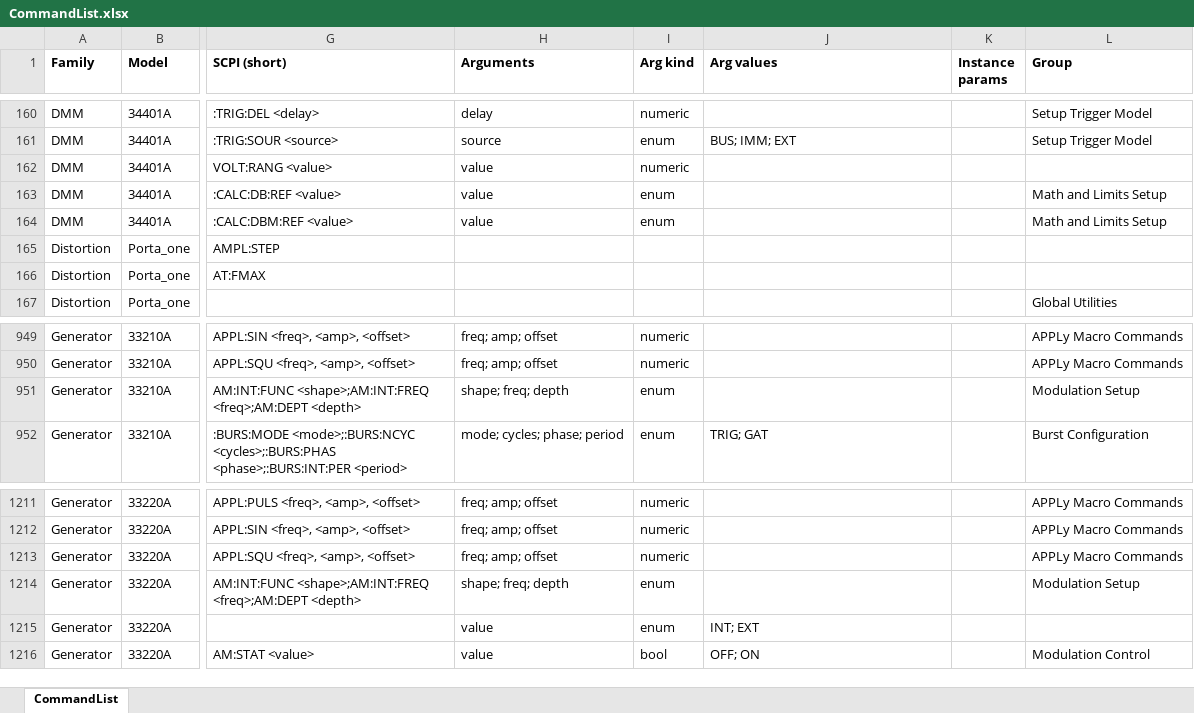
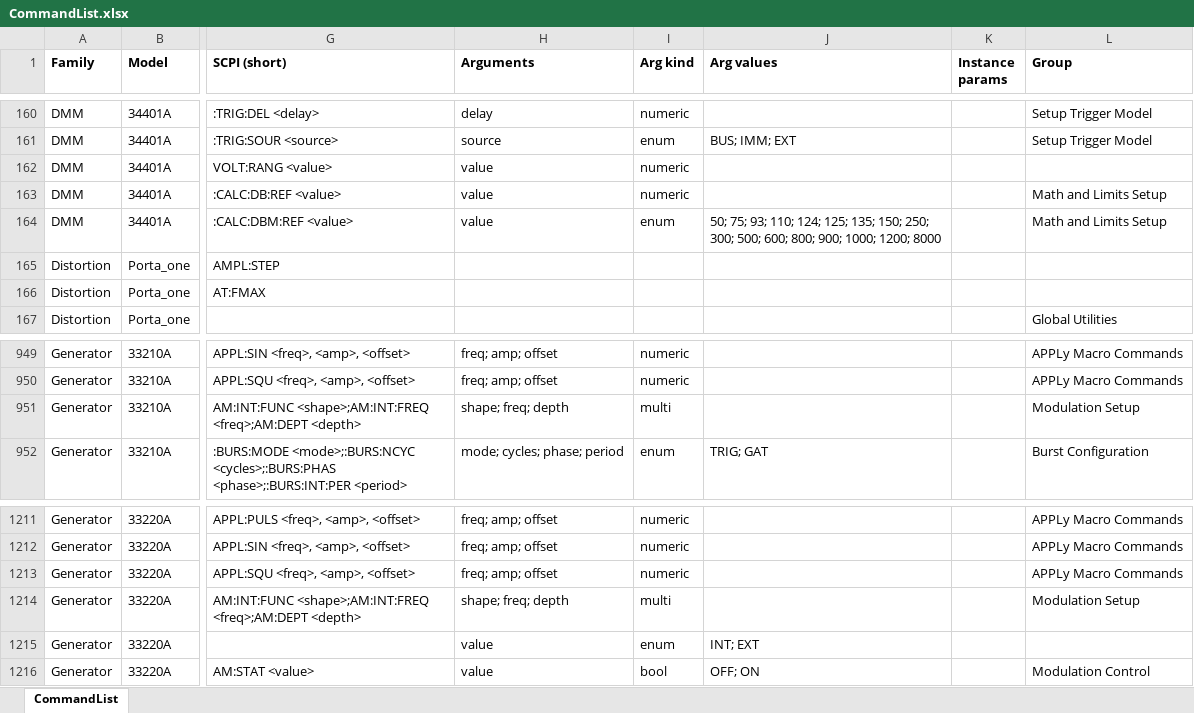
Before and after one commit to LikeDotAudio/APK.plugin.instruments.VISA, an Excel workbook: _komand/CommandList.xlsx, sheet CommandList, drawn as a sheet; only a part is shown, gaps mark what is left out; values as stored, in another font and other column widths than the file's, no borders; the diff names each change by its address in the sheet, - before the commit and + after, or states it on an @@ line.

```diff
--- a/_komand/CommandList.xlsx (sheet CommandList)
+++ b/_komand/CommandList.xlsx (sheet CommandList)
-I163 (Arg kind): enum
+I163 (Arg kind): numeric
-J164 (Arg values): (empty)
+J164 (Arg values): 50; 75; 93; 110; 124; 125; 135; 150; 250; 300; 500; 600; 800; 900; 1000; 1200; 8000
-I951 (Arg kind): enum
+I951 (Arg kind): multi
-I1214 (Arg kind): enum
+I1214 (Arg kind): multi
```
Also changed, not shown: 49 other files.
